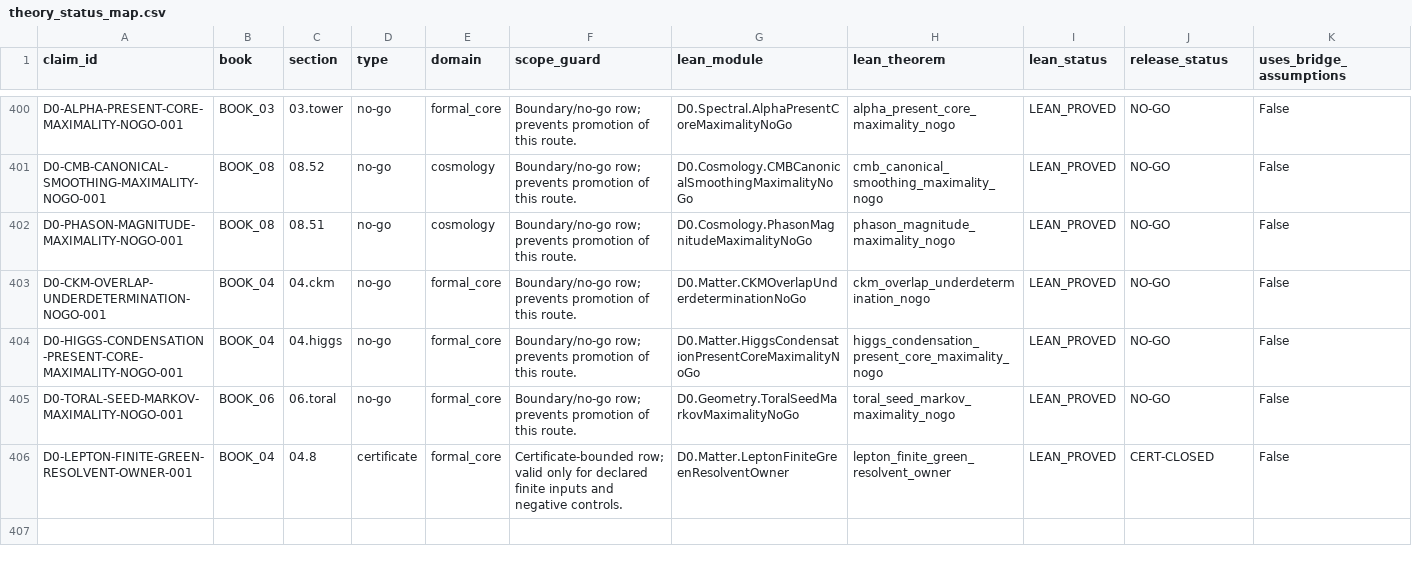
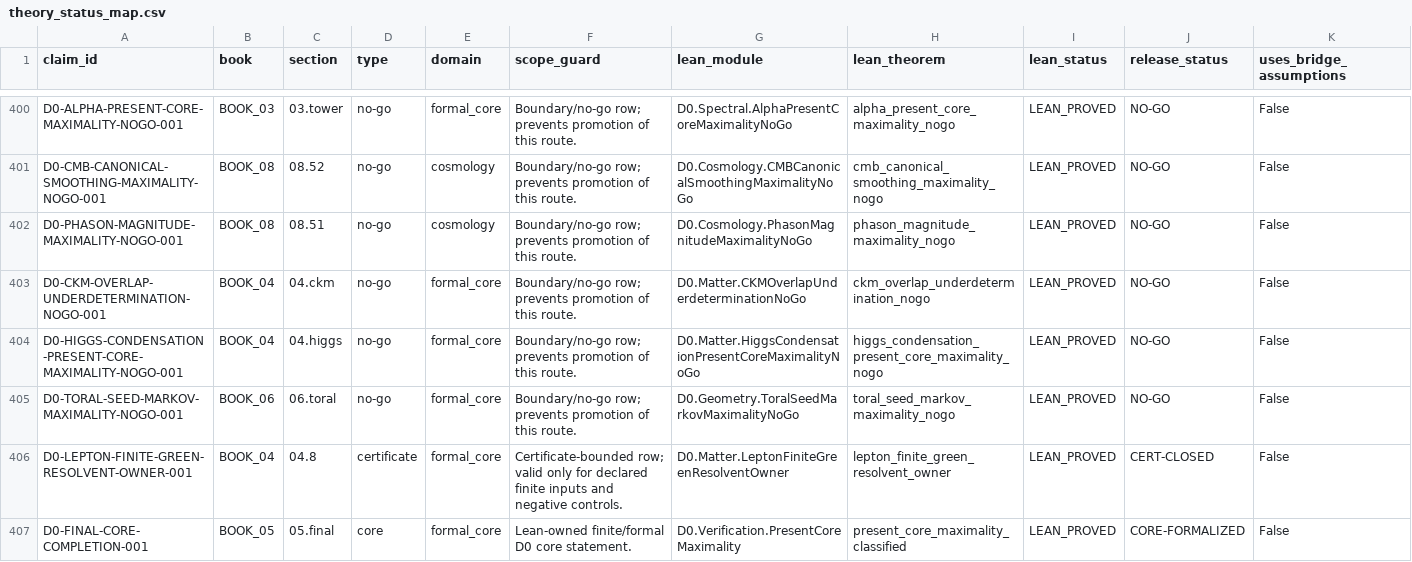
Before and after one commit to gvakhrushev/d0_15, a CSV file: 03_THEORY_MAP/theory_status_map.csv, drawn as a sheet; only a part is shown, gaps mark what is left out; rows hold the shown columns only; the diff names each change by its address in the sheet, - before the commit and + after, or states it on an @@ line.

```diff
--- a/03_THEORY_MAP/theory_status_map.csv
+++ b/03_THEORY_MAP/theory_status_map.csv
+row 407: D0-FINAL-CORE-COMPLETION-001 | BOOK_05 | 05.final | core | formal_core | Lean-owned finite/formal D0 core statement. | D0.Verification.PresentCoreMaximality | present_core_maximality_classified | LEAN_PROVED | CORE-FORMALIZED | False
```
Also changed, not shown: 09_LEAN_FORMALIZATION/docs/CLAIM_TO_LEAN_MAP.csv, 14 other files.
